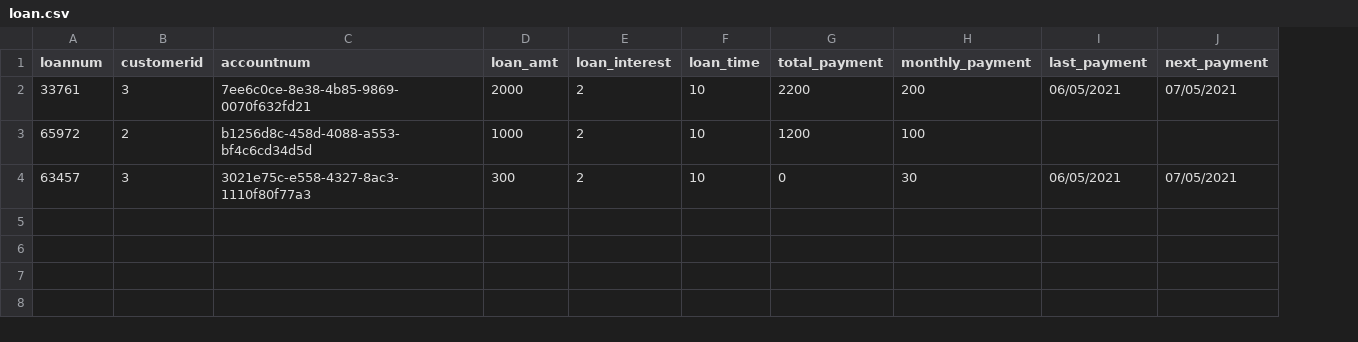
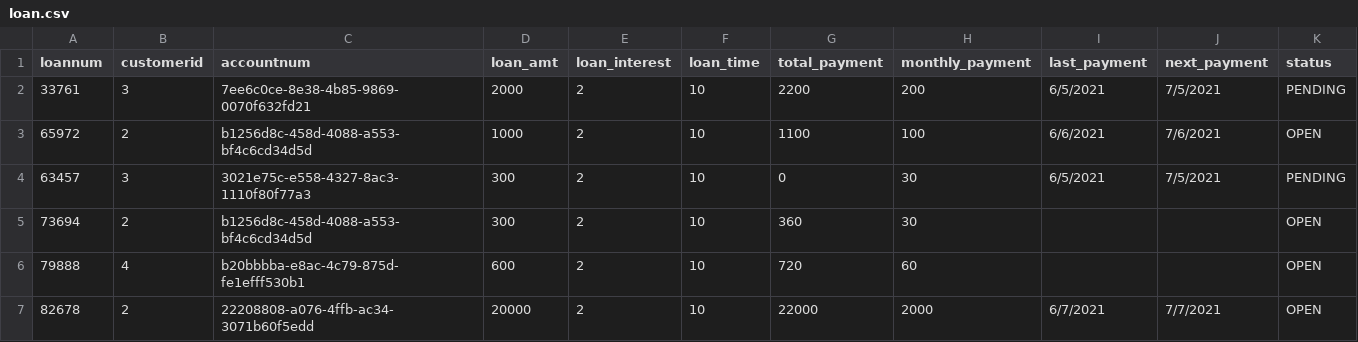
Before and after one commit to cardosorachael/Springboard, a CSV file: loan.csv, drawn as a sheet; the diff names each change by its address in the sheet, - before the commit and + after, or states it on an @@ line.

```diff
--- a/loan.csv
+++ b/loan.csv
+column K (status), rows 2-4: PENDING | OPEN | PENDING
-I2 (last_payment): 06/05/2021
+I2 (last_payment): 6/5/2021
-J2 (next_payment): 07/05/2021
+J2 (next_payment): 7/5/2021
-G3 (total_payment): 1200
+G3 (total_payment): 1100
-I3 (last_payment): (empty)
+I3 (last_payment): 6/6/2021
-J3 (next_payment): (empty)
+J3 (next_payment): 7/6/2021
-I4 (last_payment): 06/05/2021
+I4 (last_payment): 6/5/2021
-J4 (next_payment): 07/05/2021
+J4 (next_payment): 7/5/2021
+row 5: 73694 | 2 | b1256d8c-458d-4088-a553-bf4c6cd34d5d | 300 | 2 | 10 | 360 | 30 |  |  | OPEN
+row 6: 79888 | 4 | b20bbbba-e8ac-4c79-875d-fe1efff530b1 | 600 | 2 | 10 | 720 | 60 |  |  | OPEN
+row 7: 82678 | 2 | 22208808-a076-4ffb-ac34-3071b60f5edd | 20000 | 2 | 10 | 22000 | 2000 | 6/7/2021 | 7/7/2021 | OPEN
```
Also changed, not shown: creditcard.csv, 3 other files.
